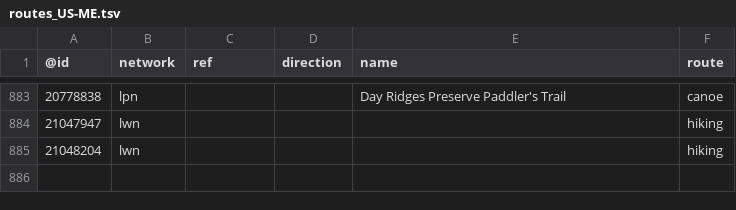
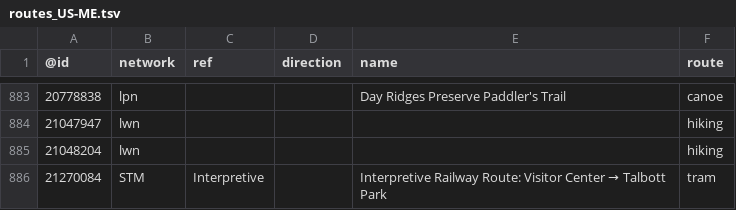
Before and after one commit to nickrsan/osm-us-route-relation-changes, a TSV file: tsv/routes_US-ME.tsv, drawn as a sheet; only a part is shown, gaps mark what is left out.

```diff
--- a/tsv/routes_US-ME.tsv
+++ b/tsv/routes_US-ME.tsv
@@ -885 +885,2 @@
 21048204	lwn				hiking
+21270084	STM	Interpretive		Interpretive Railway Route: Visitor Center → Talbott Park	tram
```
Also changed, not shown: tsv/routes_US-AZ.tsv, tsv/routes_US-CA.tsv, 1 other file.
